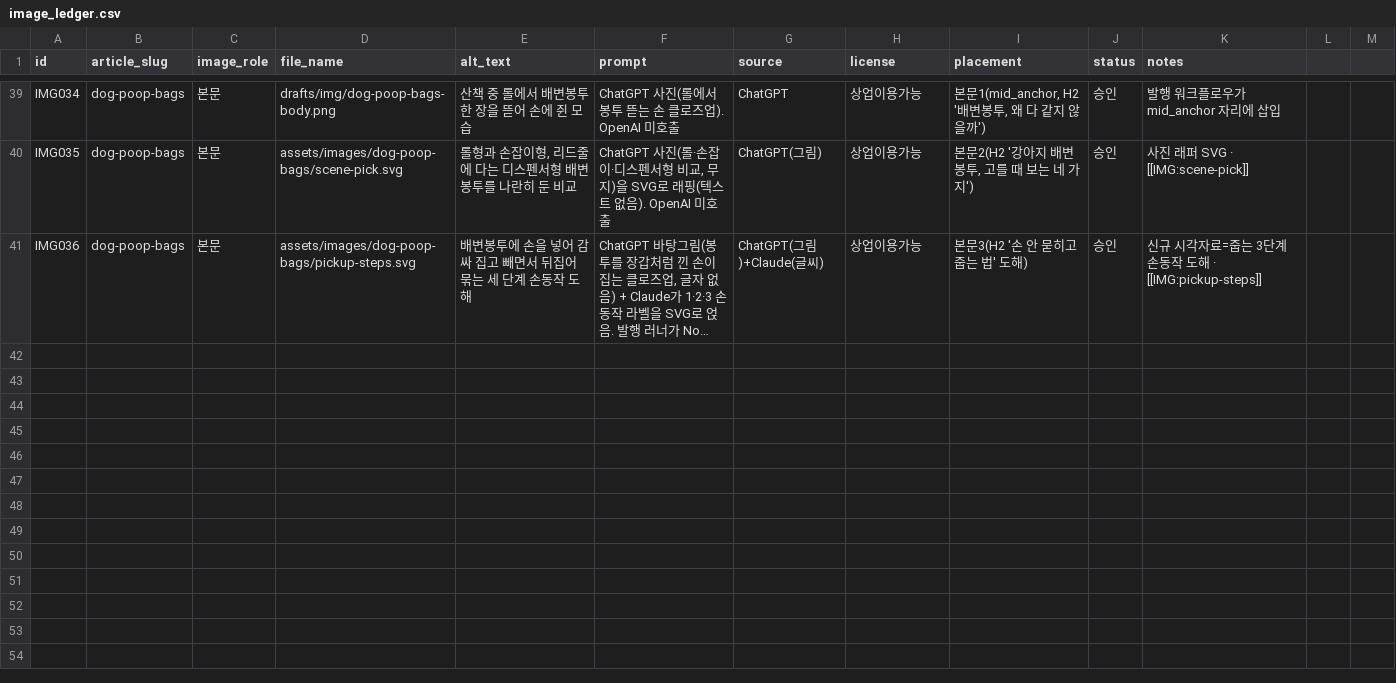
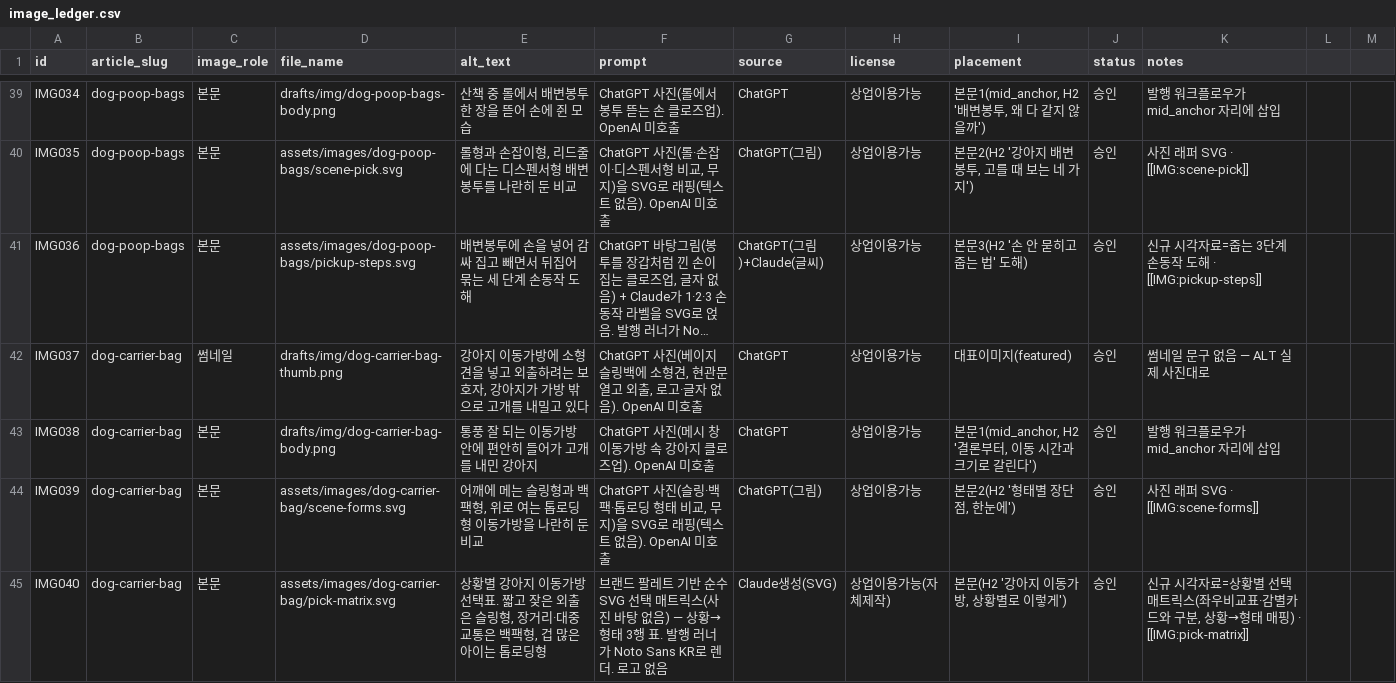
Before and after one commit to leejaemin18/blog-monetization, a CSV file: data/image_ledger.csv, drawn as a sheet; only a part is shown, gaps mark what is left out; long unchanged cells end in …; the diff names each change by its address in the sheet, - before the commit and + after, or states it on an @@ line.

Commit message:
새 제휴글 — 강아지 이동가방(dog-carrier-bag) 발행 #642 (#182)
결론 선치기/시나리오/조건부 유보, 미니카드 1개, 상황별 선택 매트릭스(순수 SVG).
이미지 3장·image_ledger 기록. 발행 후 점검 전부 통과.

```diff
--- a/data/image_ledger.csv
+++ b/data/image_ledger.csv
+row 42: IMG037 | dog-carrier-bag | 썸네일 | drafts/img/dog-carrier-bag-thumb.png | 강아지 이동가방에 소형견을 넣고 외출하려는 보호자, 강아지가 가방 밖으로 고개를 내밀고 있다 | ChatGPT 사진(베이지 슬링백에 소형견, 현관문 열고 외출, 로고·글자 없음). OpenAI 미호출 | ChatGPT | 상업이용가능 | 대표이미지(featured) | 승인 | 썸네일 문구 없음 — ALT 실제 사진대로
+row 43: IMG038 | dog-carrier-bag | 본문 | drafts/img/dog-carrier-bag-body.png | 통풍 잘 되는 이동가방 안에 편안히 들어가 고개를 내민 강아지 | ChatGPT 사진(메시 창 이동가방 속 강아지 클로즈업). OpenAI 미호출 | ChatGPT | 상업이용가능 | 본문1(mid_anchor, H2 '결론부터, 이동 시간과 크기로 갈린다') | 승인 | 발행 워크플로우가 mid_anchor 자리에 삽입
+row 44: IMG039 | dog-carrier-bag | 본문 | assets/images/dog-carrier-bag/scene-forms.svg | 어깨에 메는 슬링형과 백팩형, 위로 여는 톱로딩형 이동가방을 나란히 둔 비교 | ChatGPT 사진(슬링·백팩·톱로딩 형태 비교, 무지)을 SVG로 래핑(텍스트 없음). OpenAI 미호출 | ChatGPT(그림) | 상업이용가능 | 본문2(H2 '형태별 장단점, 한눈에') | 승인 | 사진 래퍼 SVG · [[IMG:scene-forms]]
+row 45: IMG040 | dog-carrier-bag | 본문 | assets/images/dog-carrier-bag/pick-matrix.svg | 상황별 강아지 이동가방 선택표. 짧고 잦은 외출은 슬링형, 장거리·대중교통은 백팩형, 겁 많은 아이는 톱로딩형 | 브랜드 팔레트 기반 순수 SVG 선택 매트릭스(사진 바탕 없음) — 상황→형태 3행 표. 발행 러너가 Noto Sans KR로 렌더. 로고 없음 | Claude생성(SVG) | 상업이용가능(자체제작) | 본문(H2 '강아지 이동가방, 상황별로 이렇게') | 승인 | 신규 시각자료=상황별 선택 매트릭스(좌우비교표·감별카드와 구분, 상황→형태 매핑) · [[IMG:pick-matrix]]
```
Also changed, not shown: data/content_ledger.csv, 7 other files.
